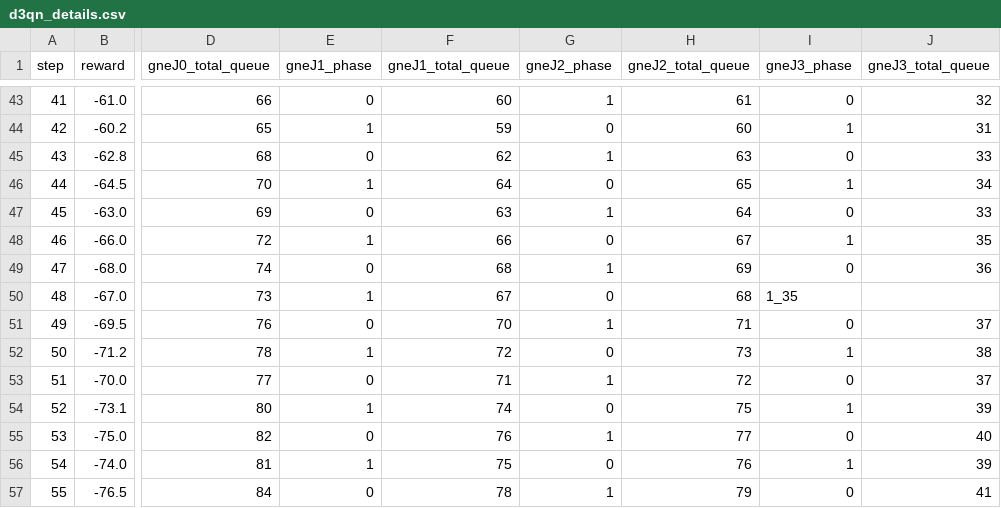
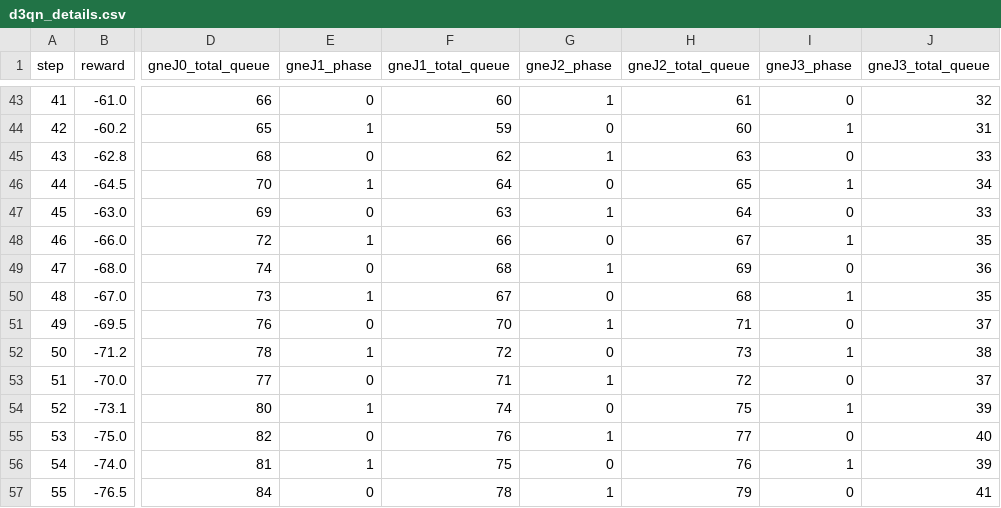
Before and after one commit to TarunNagarajan/urban-traffic, a CSV file: logs/evaluation/d3qn_details.csv, drawn as a sheet; only a part is shown, gaps mark what is left out; the diff names each change by its address in the sheet, - before the commit and + after, or states it on an @@ line.

Commit message:
fix: typo in row 50 of d3qn_details.csv

```diff
--- a/logs/evaluation/d3qn_details.csv
+++ b/logs/evaluation/d3qn_details.csv
-I50 (gneJ3_phase): 1_35
+I50 (gneJ3_phase): 1
-J50 (gneJ3_total_queue): (empty)
+J50 (gneJ3_total_queue): 35
```
